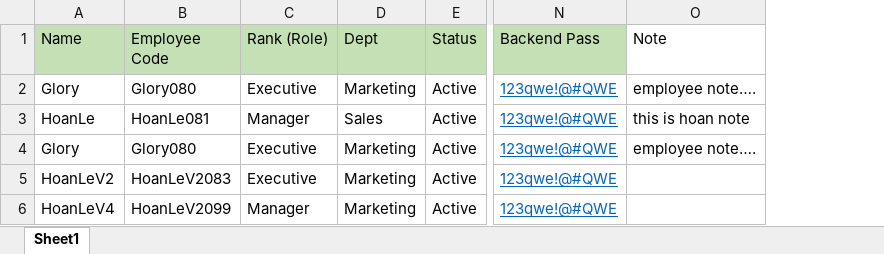
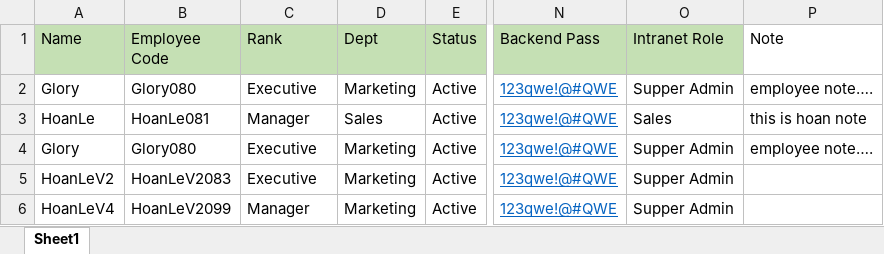
Before and after one commit to hoanlenguyen/automation-tool-source, an Excel workbook: Intranet/test cases/import Employee Sample.xlsx, sheet Sheet1, drawn as a sheet; only a part is shown, gaps mark what is left out; values as stored, in another font and other column widths than the file's, no borders; the diff names each change by its address in the sheet, - before the commit and + after, or states it on an @@ line.

```diff
--- a/Intranet/test cases/import Employee Sample.xlsx (sheet Sheet1)
+++ b/Intranet/test cases/import Employee Sample.xlsx (sheet Sheet1)
+column O (Intranet Role), rows 2-6: Supper Admin | Sales | Supper Admin | Supper Admin | Supper Admin
-C1: Rank (Role)
+C1: Rank
```
Also changed, not shown: 22 other files.
